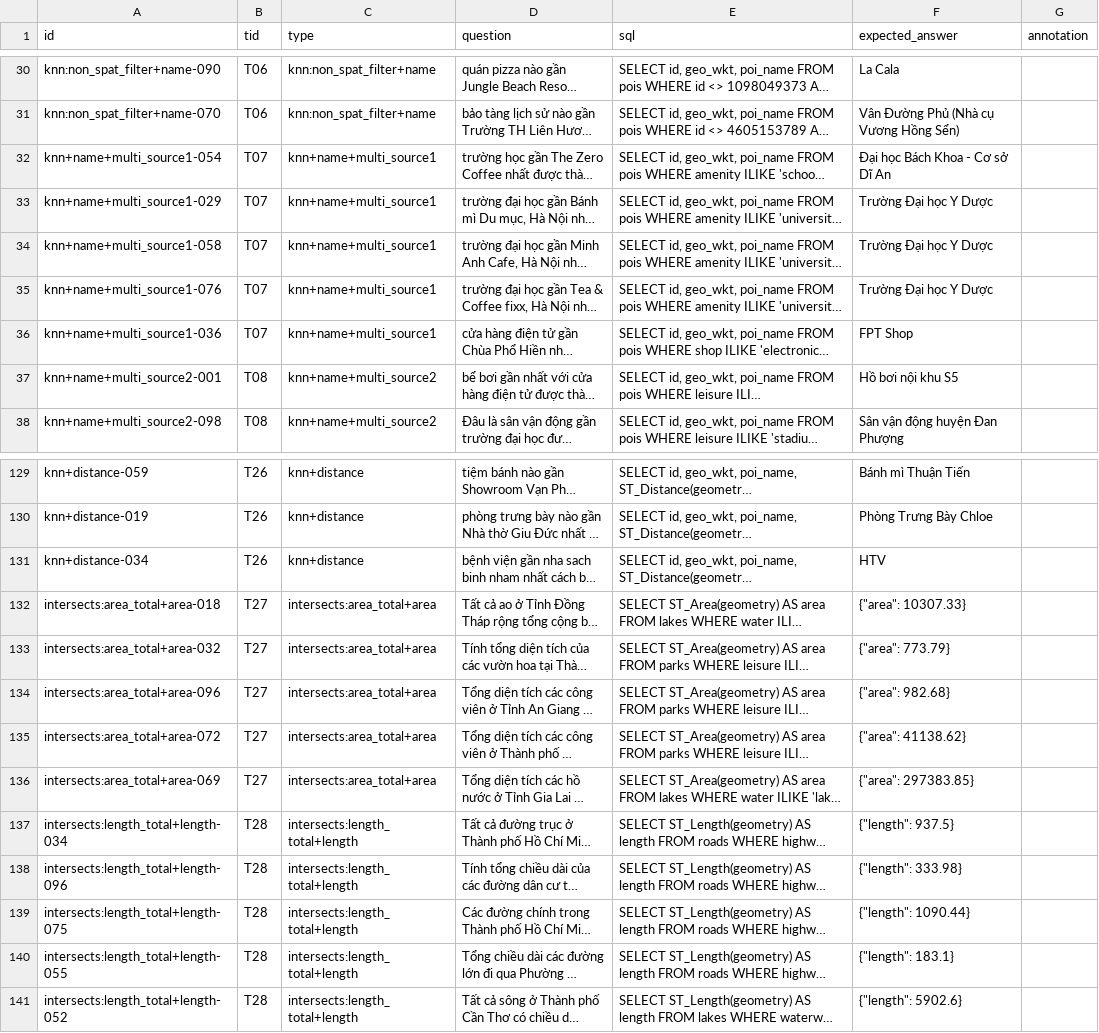
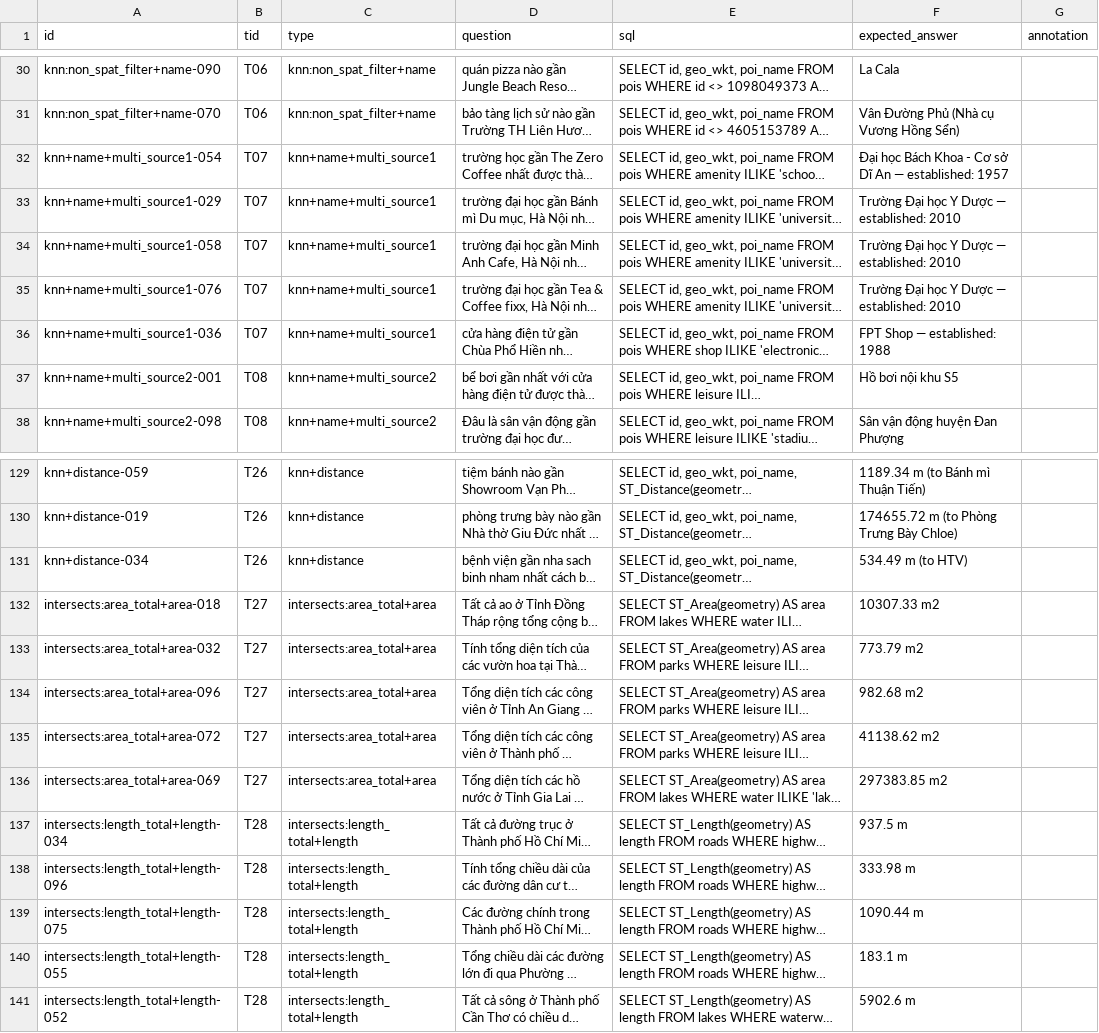
Before and after one commit to itskyf/ViGSQA, a TSV file: docs/qc_spot_check_v2.0.0.tsv, drawn as a sheet; only a part is shown, gaps mark what is left out; long unchanged cells end in …; the diff covers the shown part only; the diff names each change by its address in the sheet, - before the commit and + after, or states it on an @@ line.

```diff
--- a/docs/qc_spot_check_v2.0.0.tsv
+++ b/docs/qc_spot_check_v2.0.0.tsv
-F32 (expected_answer): Đại học Bách Khoa - Cơ sở Dĩ An
+F32 (expected_answer): Đại học Bách Khoa - Cơ sở Dĩ An — established: 1957
-F33:F35 (expected_answer): Trường Đại học Y Dược
+F33:F35 (expected_answer): Trường Đại học Y Dược — established: 2010
-F36 (expected_answer): FPT Shop
+F36 (expected_answer): FPT Shop — established: 1988
-F129 (expected_answer): Bánh mì Thuận Tiến
+F129 (expected_answer): 1189.34 m (to Bánh mì Thuận Tiến)
-F130 (expected_answer): Phòng Trưng Bày Chloe
+F130 (expected_answer): 174655.72 m (to Phòng Trưng Bày Chloe)
-F131 (expected_answer): HTV
+F131 (expected_answer): 534.49 m (to HTV)
-F132 (expected_answer): {"area": 10307.33}
+F132 (expected_answer): 10307.33 m2
-F133 (expected_answer): {"area": 773.79}
+F133 (expected_answer): 773.79 m2
-F134 (expected_answer): {"area": 982.68}
+F134 (expected_answer): 982.68 m2
-F135 (expected_answer): {"area": 41138.62}
+F135 (expected_answer): 41138.62 m2
-F136 (expected_answer): {"area": 297383.85}
+F136 (expected_answer): 297383.85 m2
-F137 (expected_answer): {"length": 937.5}
+F137 (expected_answer): 937.5 m
-F138 (expected_answer): {"length": 333.98}
+F138 (expected_answer): 333.98 m
-F139 (expected_answer): {"length": 1090.44}
+F139 (expected_answer): 1090.44 m
-F140 (expected_answer): {"length": 183.1}
+F140 (expected_answer): 183.1 m
-F141 (expected_answer): {"length": 5902.6}
+F141 (expected_answer): 5902.6 m
```
Also changed, not shown: 27 edited cells elsewhere in this file.
